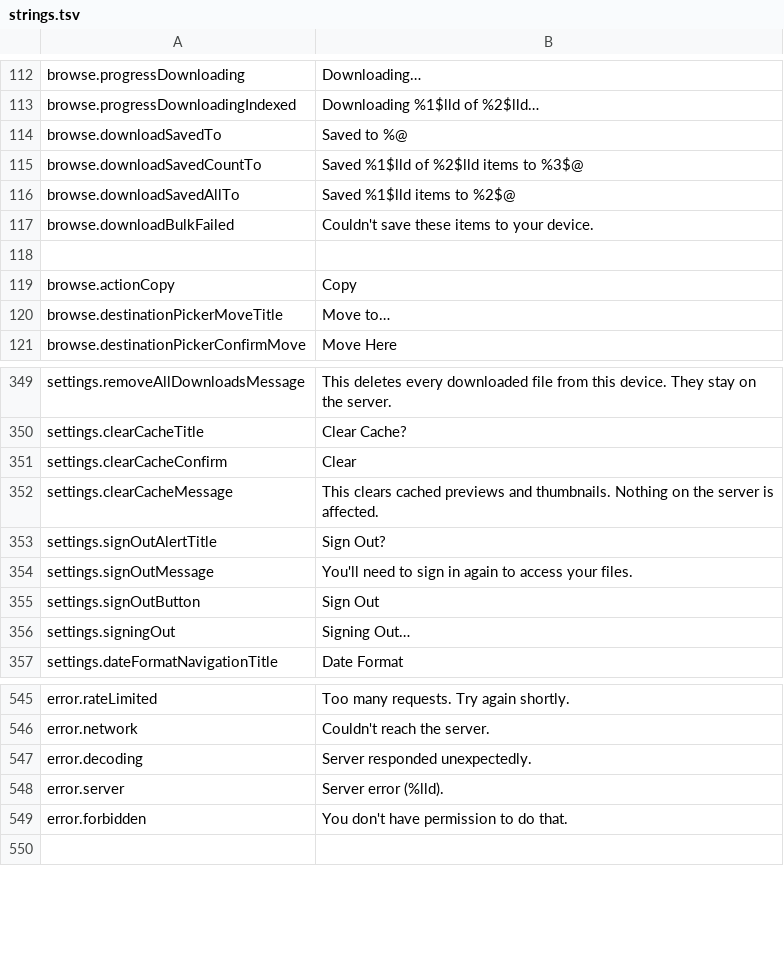
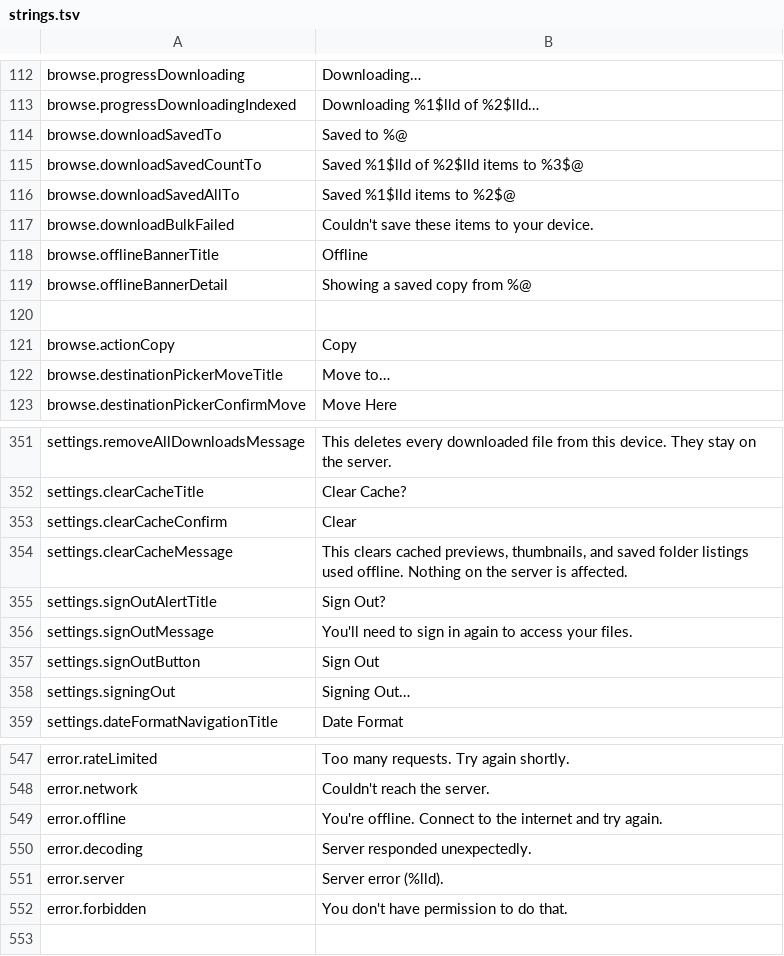
Before and after one commit to PhillipMaizza/NextExplorer-iOS, a TSV file: Packages/Localization/strings.tsv, drawn as a sheet; only a part is shown, gaps mark what is left out.

```diff
--- a/Packages/Localization/strings.tsv
+++ b/Packages/Localization/strings.tsv
@@ -117,2 +117,4 @@ browse.downloadSavedAllTo	Saved %1$lld items to %2$@
 browse.downloadBulkFailed	Couldn't save these items to your device.
+browse.offlineBannerTitle	Offline
+browse.offlineBannerDetail	Showing a saved copy from %@
 
@@ -351,3 +353,3 @@ settings.clearCacheTitle	Clear Cache?
 settings.clearCacheConfirm	Clear
-settings.clearCacheMessage	This clears cached previews and thumbnails. Nothing on the server is affected.
+settings.clearCacheMessage	This clears cached previews, thumbnails, and saved folder listings used offline. Nothing on the server is affected.
 settings.signOutAlertTitle	Sign Out?
@@ -546,2 +548,3 @@ error.rateLimited	Too many requests. Try again shortly.
 error.network	Couldn't reach the server.
+error.offline	You're offline. Connect to the internet and try again.
 error.decoding	Server responded unexpectedly.
```
Also changed, not shown: 30 other files.
